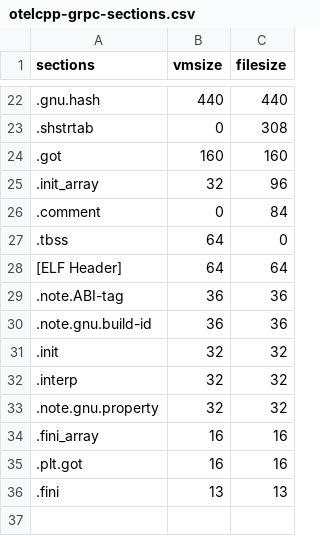
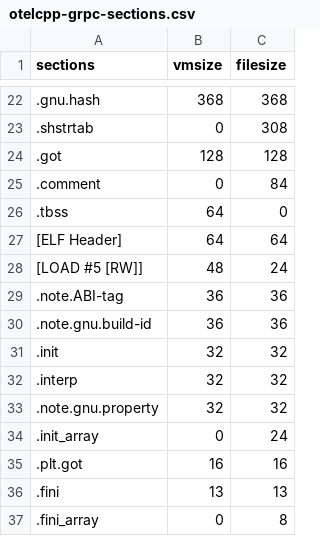
Before and after one commit to microtel-org/microtel, a CSV file: docs/bench-results/sizes/otelcpp-grpc-sections.csv, drawn as a sheet; only a part is shown, gaps mark what is left out; the diff covers the shown part only.

```diff
--- a/docs/bench-results/sizes/otelcpp-grpc-sections.csv
+++ b/docs/bench-results/sizes/otelcpp-grpc-sections.csv
@@ -22,5 +22,4 @@ sections,vmsize,filesize
-.gnu.hash,440,440
+.gnu.hash,368,368
 .shstrtab,0,308
-.got,160,160
-.init_array,32,96
+.got,128,128
 .comment,0,84
@@ -28,2 +27,3 @@ sections,vmsize,filesize
 [ELF Header],64,64
+[LOAD #5 [RW]],48,24
 .note.ABI-tag,36,36
@@ -33,4 +33,5 @@ sections,vmsize,filesize
 .note.gnu.property,32,32
-.fini_array,16,16
+.init_array,0,24
 .plt.got,16,16
 .fini,13,13
+.fini_array,0,8
```
Also changed, not shown: 3 added rows, 3 removed rows and 26 edited cells elsewhere in this file, docs/bench-results/sizes/otelcpp-grpc-compileunits.csv, 15 other files.
